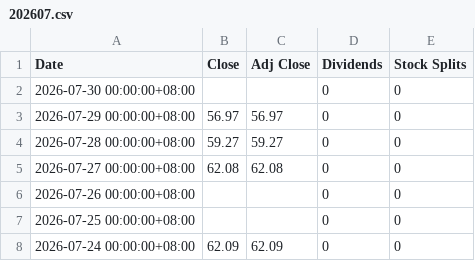
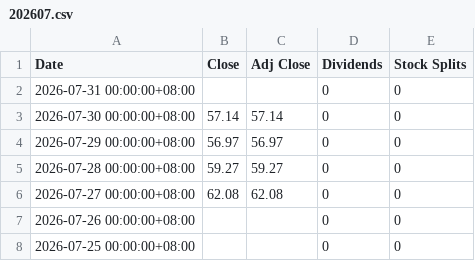
Before and after one commit to z-Wind/stockTools, a CSV file: extraData/元大台灣卓越50ETF連結基金-不配息/202607.csv, drawn as a sheet; only a part is shown; the shorter side is filled out with more unchanged rows.

```diff
--- a/extraData/元大台灣卓越50ETF連結基金-不配息/202607.csv
+++ b/extraData/元大台灣卓越50ETF連結基金-不配息/202607.csv
@@ -1,3 +1,4 @@
 Date,Close,Adj Close,Dividends,Stock Splits
-2026-07-30 00:00:00+08:00,,,0,0
+2026-07-31 00:00:00+08:00,,,0,0
+2026-07-30 00:00:00+08:00,57.14,57.14,0,0
 2026-07-29 00:00:00+08:00,56.97,56.97,0,0
```
Also changed, not shown: extraData/富邦台灣釆吉50基金/202607.csv, extraData/臺灣50指數/20260701.csv, 4 other files.
